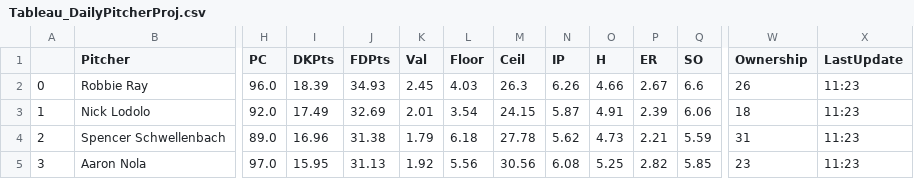
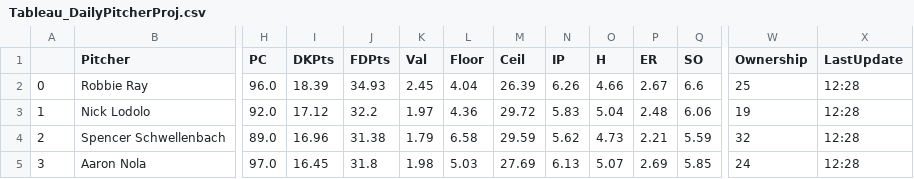
Before and after one commit to JonPGH/slateProj, a CSV file: Data/Tableau_DailyPitcherProj.csv, drawn as a sheet; only a part is shown, gaps mark what is left out; the diff covers the shown part only; the diff names each change by its address in the sheet, - before the commit and + after, or states it on an @@ line.

```diff
--- a/Data/Tableau_DailyPitcherProj.csv
+++ b/Data/Tableau_DailyPitcherProj.csv
-L2 (Floor): 4.03
+L2 (Floor): 4.04
-M2 (Ceil): 26.3
+M2 (Ceil): 26.39
-W2 (Ownership): 26
+W2 (Ownership): 25
-X2:X5 (LastUpdate): 11:23
+X2:X5 (LastUpdate): 12:28
-I3 (DKPts): 17.49
+I3 (DKPts): 17.12
-J3 (FDPts): 32.69
+J3 (FDPts): 32.2
-K3 (Val): 2.01
+K3 (Val): 1.97
-L3 (Floor): 3.54
+L3 (Floor): 4.36
-M3 (Ceil): 24.15
+M3 (Ceil): 29.72
-N3 (IP): 5.87
+N3 (IP): 5.83
-O3 (H): 4.91
+O3 (H): 5.04
-P3 (ER): 2.39
+P3 (ER): 2.48
-W3 (Ownership): 18
+W3 (Ownership): 19
-L4 (Floor): 6.18
+L4 (Floor): 6.58
-M4 (Ceil): 27.78
+M4 (Ceil): 29.59
-W4 (Ownership): 31
+W4 (Ownership): 32
-I5 (DKPts): 15.95
+I5 (DKPts): 16.45
-J5 (FDPts): 31.13
+J5 (FDPts): 31.8
-K5 (Val): 1.92
+K5 (Val): 1.98
-L5 (Floor): 5.56
+L5 (Floor): 5.03
-M5 (Ceil): 30.56
+M5 (Ceil): 27.69
-N5 (IP): 6.08
+N5 (IP): 6.13
-O5 (H): 5.25
+O5 (H): 5.07
-P5 (ER): 2.82
+P5 (ER): 2.69
-W5 (Ownership): 23
+W5 (Ownership): 24
```
Also changed, not shown: 2 added rows, 2 removed rows and 43 edited cells elsewhere in this file, Data/Tableau_DailyHitterProj.csv, Data/betValues.csv, 9 other files.
